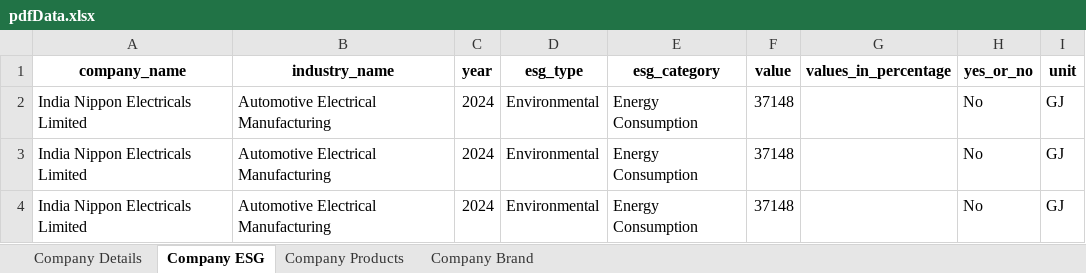
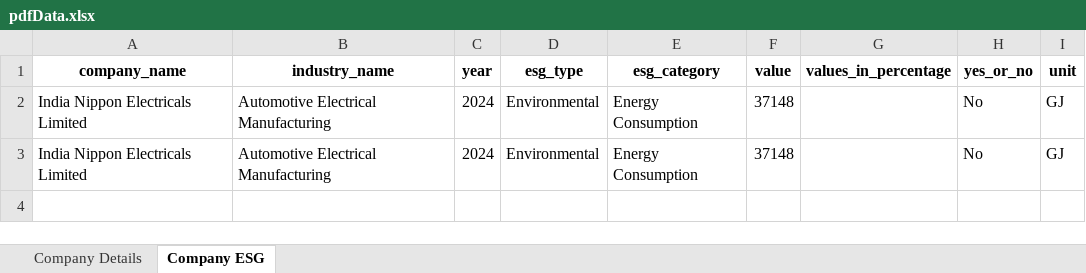
Before and after one commit to debangi-byteiq/Pogli_DataCollection, an Excel workbook: Excel Files/pdfData.xlsx, sheet Company ESG, drawn as a sheet; values as stored, in another font and other column widths than the file's, no borders; the diff names each change by its address in the sheet, - before the commit and + after, or states it on an @@ line.

```diff
--- a/Excel Files/pdfData.xlsx (sheet Company ESG)
+++ b/Excel Files/pdfData.xlsx (sheet Company ESG)
-sheet tab: Company Products
-sheet tab: Company Brand
-row 4: India Nippon Electricals Limited | Automotive Electrical Manufacturing | 2024 | Environmental | Energy Consumption | 37148 |  | No | GJ
```
Also changed, not shown: sheet Company Details, 1 other file.
